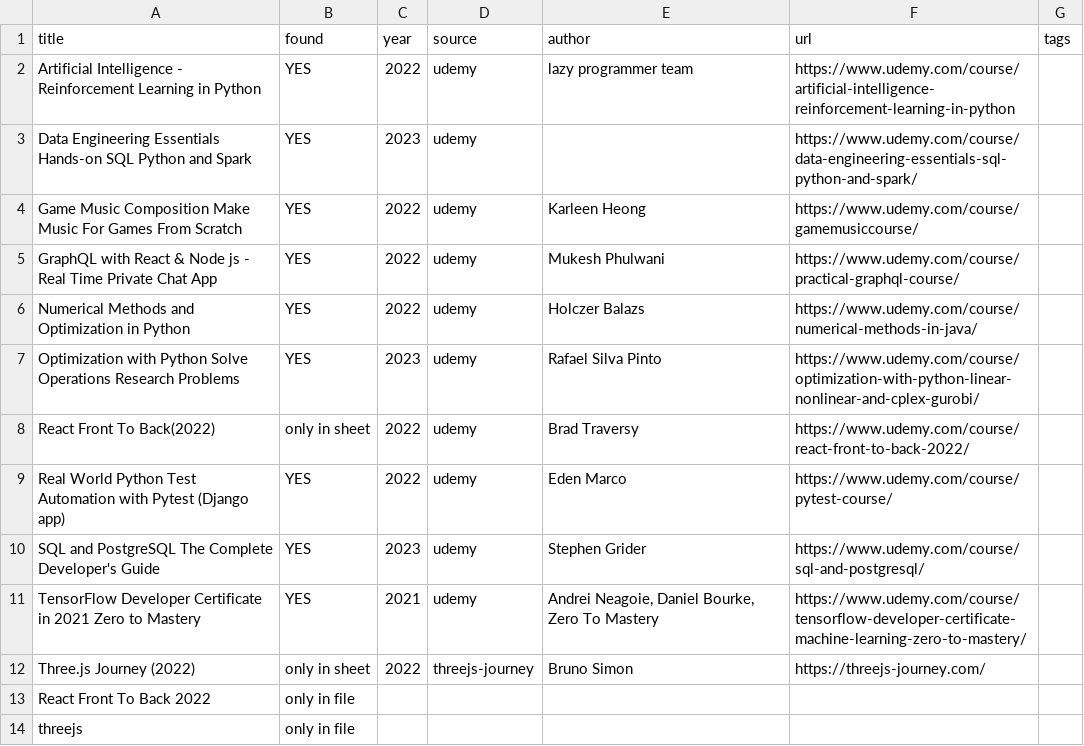
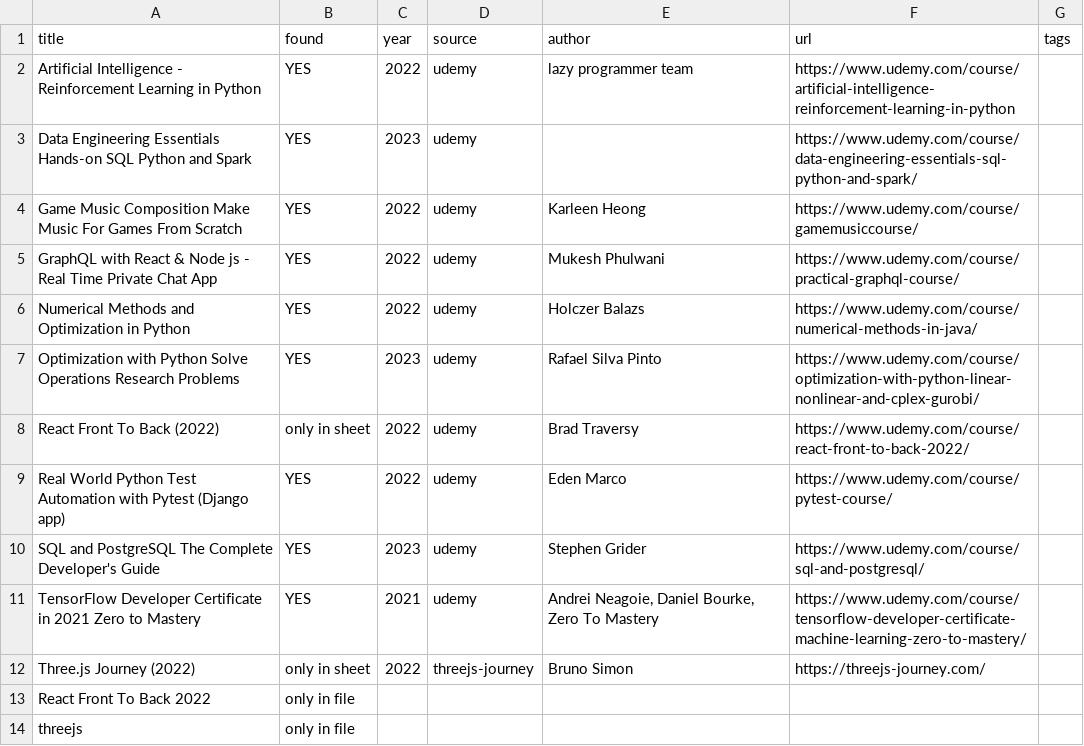
Before and after one commit to mike3dk/nfo-gen, a CSV file: tvshows.csv, drawn as a sheet.

```diff
--- a/tvshows.csv
+++ b/tvshows.csv
@@ -7,3 +7,3 @@ Numerical Methods and Optimization in Python,YES,2022,udemy,Holczer Balazs,https
 Optimization with Python Solve Operations Research Problems,YES,2023,udemy,Rafael Silva Pinto,https://www.udemy.com/course/optimization-with-python-linear-nonlinear-and-cplex-gurobi/,
-React Front To Back(2022),only in sheet,2022,udemy,Brad Traversy,https://www.udemy.com/course/react-front-to-back-2022/,
+React Front To Back (2022),only in sheet,2022,udemy,Brad Traversy,https://www.udemy.com/course/react-front-to-back-2022/,
 Real World Python Test Automation with Pytest (Django app),YES,2022,udemy,Eden Marco,https://www.udemy.com/course/pytest-course/,
```
Also changed, not shown: 6 other files.
